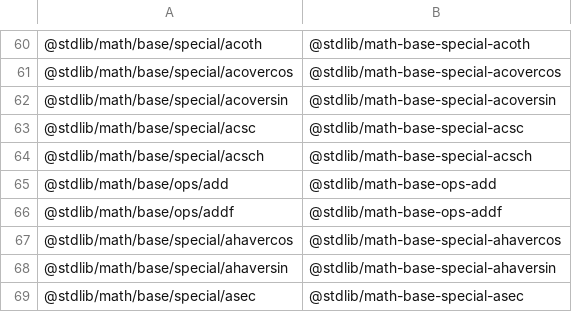
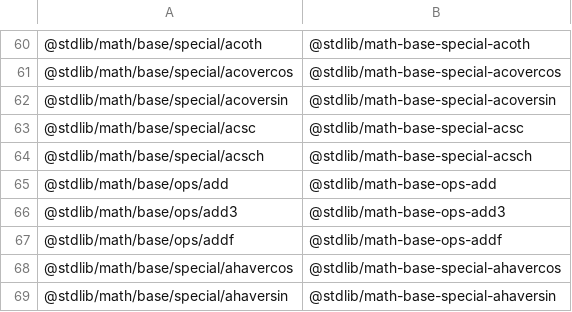
Before and after one commit to stdlib-js/namespace-pkg2standalone, a CSV file: data/data.csv, drawn as a sheet; only a part is shown, gaps mark what is left out; the shorter side is filled out with more unchanged rows.

```diff
--- a/data/data.csv
+++ b/data/data.csv
@@ -65,2 +65,3 @@
 "@stdlib/math/base/ops/add","@stdlib/math-base-ops-add"
+"@stdlib/math/base/ops/add3","@stdlib/math-base-ops-add3"
 "@stdlib/math/base/ops/addf","@stdlib/math-base-ops-addf"
```
Also changed, not shown: 3 other files.
